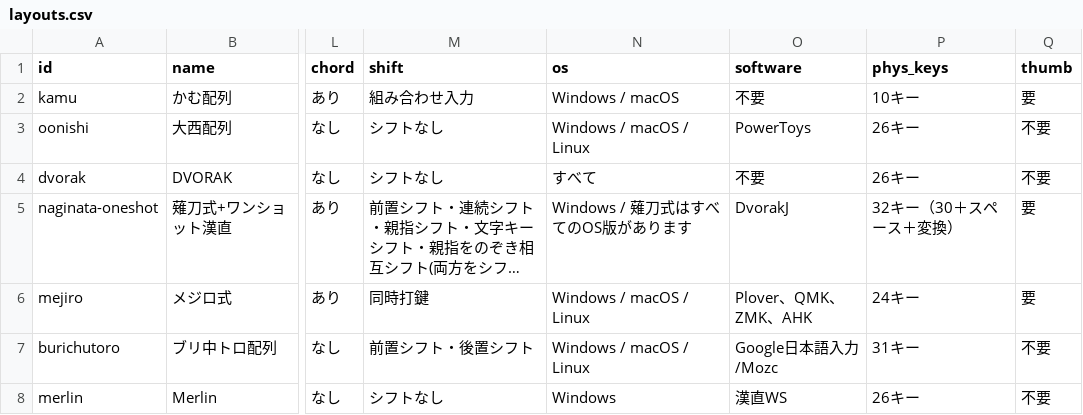
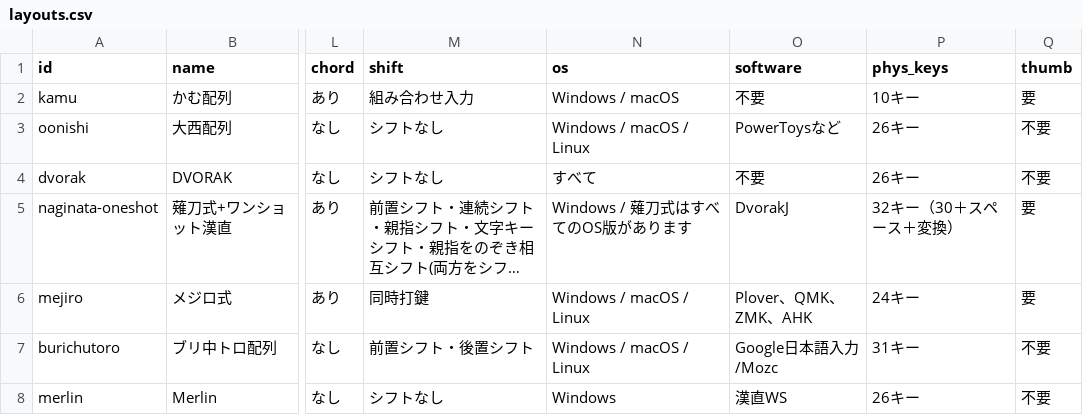
Before and after one commit to kana-hairetsu/shinhairetsu-catalog, a CSV file: src/data/layouts.csv, drawn as a sheet; only a part is shown, gaps mark what is left out; long unchanged cells end in …; the diff names each change by its address in the sheet, - before the commit and + after, or states it on an @@ line.

Commit message:
大西配列の再修正

```diff
--- a/src/data/layouts.csv
+++ b/src/data/layouts.csv
-O3 (software): PowerToys
+O3 (software): PowerToysなど
```
